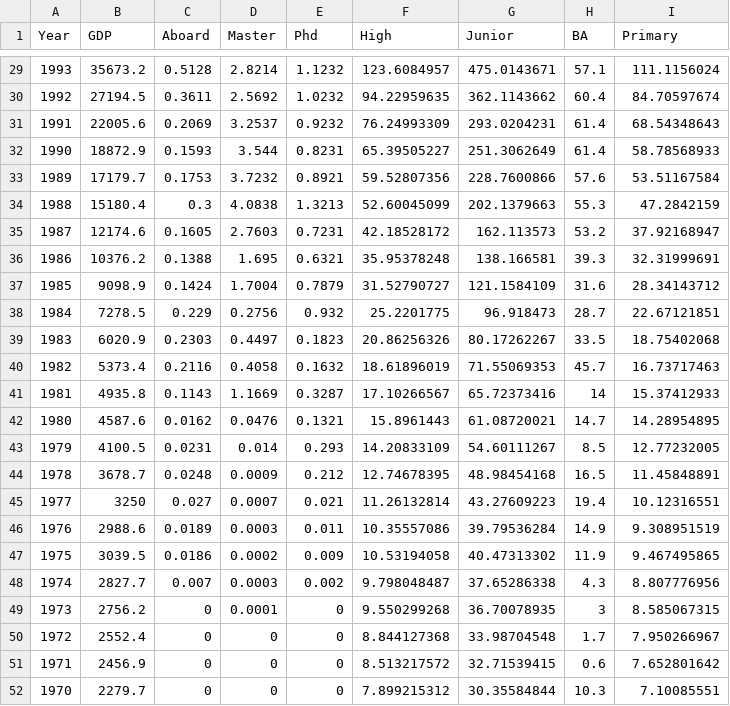
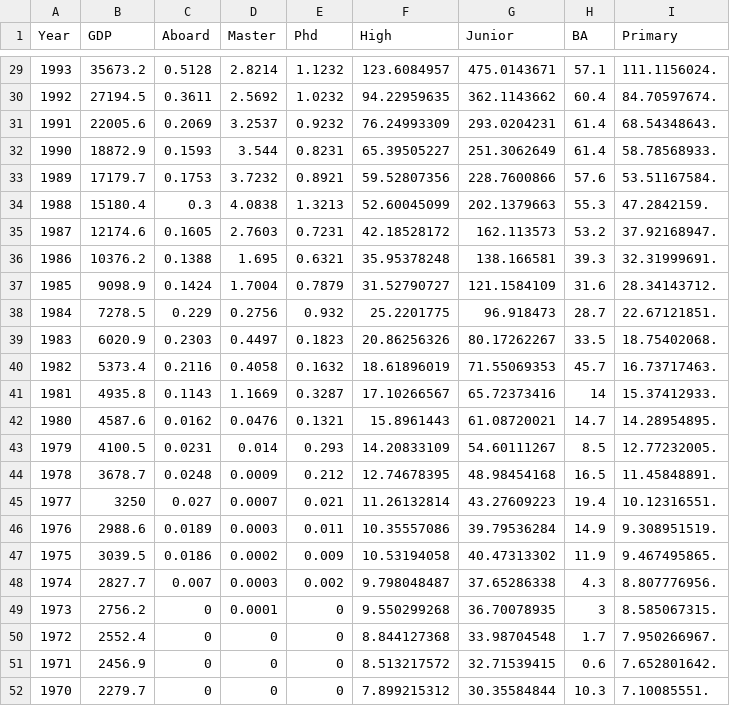
Before and after one commit to Mia0000000000001/text-file, a CSV file: Education Original Data.csv, drawn as a sheet; only a part is shown, gaps mark what is left out; the diff covers the shown part only.

```diff
--- a/Education Original Data.csv
+++ b/Education Original Data.csv
@@ -29,24 +29,24 @@
-1993,35673.2,0.5128,2.8214,1.1232,123.6084957,475.0143671,57.1,111.1156024
-1992,27194.5,0.3611,2.5692,1.0232,94.22959635,362.1143662,60.4,84.70597674
-1991,22005.6,0.2069,3.2537,0.9232,76.24993309,293.0204231,61.4,68.54348643
-1990,18872.9,0.1593,3.544,0.8231,65.39505227,251.3062649,61.4,58.78568933
-1989,17179.7,0.1753,3.7232,0.8921,59.52807356,228.7600866,57.6,53.51167584
-1988,15180.4,0.3,4.0838,1.3213,52.60045099,202.1379663,55.3,47.2842159
-1987,12174.6,0.1605,2.7603,0.7231,42.18528172,162.113573,53.2,37.92168947
-1986,10376.2,0.1388,1.695,0.6321,35.95378248,138.166581,39.3,32.31999691
-1985,9098.9,0.1424,1.7004,0.7879,31.52790727,121.1584109,31.6,28.34143712
-1984,7278.5,0.229,0.2756,0.932,25.2201775,96.918473,28.7,22.67121851
-1983,6020.9,0.2303,0.4497,0.1823,20.86256326,80.17262267,33.5,18.75402068
-1982,5373.4,0.2116,0.4058,0.1632,18.61896019,71.55069353,45.7,16.73717463
-1981,4935.8,0.1143,1.1669,0.3287,17.10266567,65.72373416,14,15.37412933
-1980,4587.6,0.0162,0.0476,0.1321,15.8961443,61.08720021,14.7,14.28954895
-1979,4100.5,0.0231,0.014,0.293,14.20833109,54.60111267,8.5,12.77232005
-1978,3678.7,0.0248,0.0009,0.212,12.74678395,48.98454168,16.5,11.45848891
-1977,3250,0.027,0.0007,0.021,11.26132814,43.27609223,19.4,10.12316551
-1976,2988.6,0.0189,0.0003,0.011,10.35557086,39.79536284,14.9,9.308951519
-1975,3039.5,0.0186,0.0002,0.009,10.53194058,40.47313302,11.9,9.467495865
-1974,2827.7,0.007,0.0003,0.002,9.798048487,37.65286338,4.3,8.807776956
-1973,2756.2,0,0.0001,0,9.550299268,36.70078935,3,8.585067315
-1972,2552.4,0,0,0,8.844127368,33.98704548,1.7,7.950266967
-1971,2456.9,0,0,0,8.513217572,32.71539415,0.6,7.652801642
-1970,2279.7,0,0,0,7.899215312,30.35584844,10.3,7.10085551
+1993,35673.2,0.5128,2.8214,1.1232,123.6084957,475.0143671,57.1,111.1156024.
+1992,27194.5,0.3611,2.5692,1.0232,94.22959635,362.1143662,60.4,84.70597674.
+1991,22005.6,0.2069,3.2537,0.9232,76.24993309,293.0204231,61.4,68.54348643.
+1990,18872.9,0.1593,3.544,0.8231,65.39505227,251.3062649,61.4,58.78568933.
+1989,17179.7,0.1753,3.7232,0.8921,59.52807356,228.7600866,57.6,53.51167584.
+1988,15180.4,0.3,4.0838,1.3213,52.60045099,202.1379663,55.3,47.2842159.
+1987,12174.6,0.1605,2.7603,0.7231,42.18528172,162.113573,53.2,37.92168947.
+1986,10376.2,0.1388,1.695,0.6321,35.95378248,138.166581,39.3,32.31999691.
+1985,9098.9,0.1424,1.7004,0.7879,31.52790727,121.1584109,31.6,28.34143712.
+1984,7278.5,0.229,0.2756,0.932,25.2201775,96.918473,28.7,22.67121851.
+1983,6020.9,0.2303,0.4497,0.1823,20.86256326,80.17262267,33.5,18.75402068.
+1982,5373.4,0.2116,0.4058,0.1632,18.61896019,71.55069353,45.7,16.73717463.
+1981,4935.8,0.1143,1.1669,0.3287,17.10266567,65.72373416,14,15.37412933.
+1980,4587.6,0.0162,0.0476,0.1321,15.8961443,61.08720021,14.7,14.28954895.
+1979,4100.5,0.0231,0.014,0.293,14.20833109,54.60111267,8.5,12.77232005.
+1978,3678.7,0.0248,0.0009,0.212,12.74678395,48.98454168,16.5,11.45848891.
+1977,3250,0.027,0.0007,0.021,11.26132814,43.27609223,19.4,10.12316551.
+1976,2988.6,0.0189,0.0003,0.011,10.35557086,39.79536284,14.9,9.308951519.
+1975,3039.5,0.0186,0.0002,0.009,10.53194058,40.47313302,11.9,9.467495865.
+1974,2827.7,0.007,0.0003,0.002,9.798048487,37.65286338,4.3,8.807776956.
+1973,2756.2,0,0.0001,0,9.550299268,36.70078935,3,8.585067315.
+1972,2552.4,0,0,0,8.844127368,33.98704548,1.7,7.950266967.
+1971,2456.9,0,0,0,8.513217572,32.71539415,0.6,7.652801642.
+1970,2279.7,0,0,0,7.899215312,30.35584844,10.3,7.10085551.
```
Also changed, not shown: 27 edited cells elsewhere in this file.
